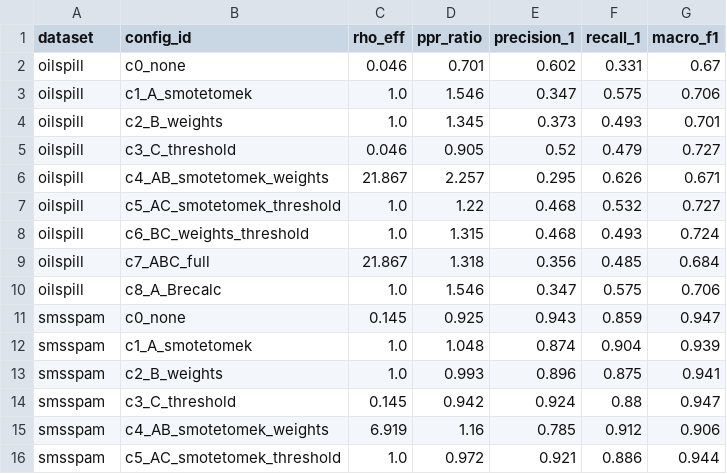
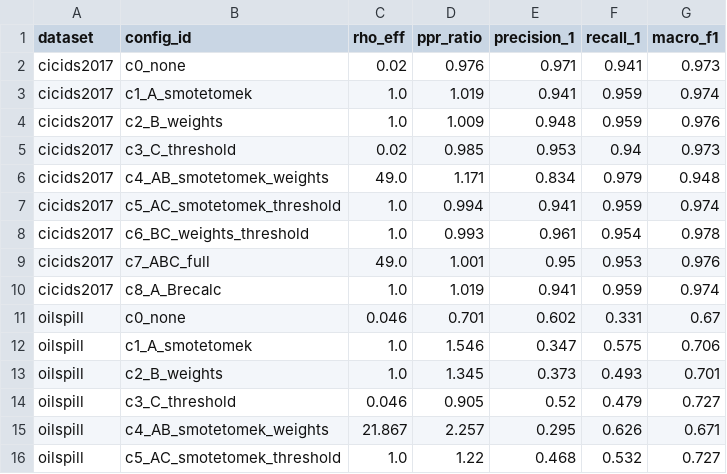
Before and after one commit to MuhammadDevX/ML-Research-Dataset-Imbalance, a CSV file: analysis/tables/over_correction_by_config.csv, drawn as a sheet; only a part is shown; the shorter side is filled out with more unchanged rows.

```diff
--- a/analysis/tables/over_correction_by_config.csv
+++ b/analysis/tables/over_correction_by_config.csv
@@ -1,2 +1,11 @@
 dataset,config_id,rho_eff,ppr_ratio,precision_1,recall_1,macro_f1
+cicids2017,c0_none,0.02,0.976,0.971,0.941,0.973
+cicids2017,c1_A_smotetomek,1.0,1.019,0.941,0.959,0.974
+cicids2017,c2_B_weights,1.0,1.009,0.948,0.959,0.976
+cicids2017,c3_C_threshold,0.02,0.985,0.953,0.94,0.973
+cicids2017,c4_AB_smotetomek_weights,49.0,1.171,0.834,0.979,0.948
+cicids2017,c5_AC_smotetomek_threshold,1.0,0.994,0.941,0.959,0.974
+cicids2017,c6_BC_weights_threshold,1.0,0.993,0.961,0.954,0.978
+cicids2017,c7_ABC_full,49.0,1.001,0.95,0.953,0.976
+cicids2017,c8_A_Brecalc,1.0,1.019,0.941,0.959,0.974
 oilspill,c0_none,0.046,0.701,0.602,0.331,0.67
```
Also changed, not shown: analysis/tables/completeness.csv, analysis/tables/factorial_effects.csv, 42 other files.
